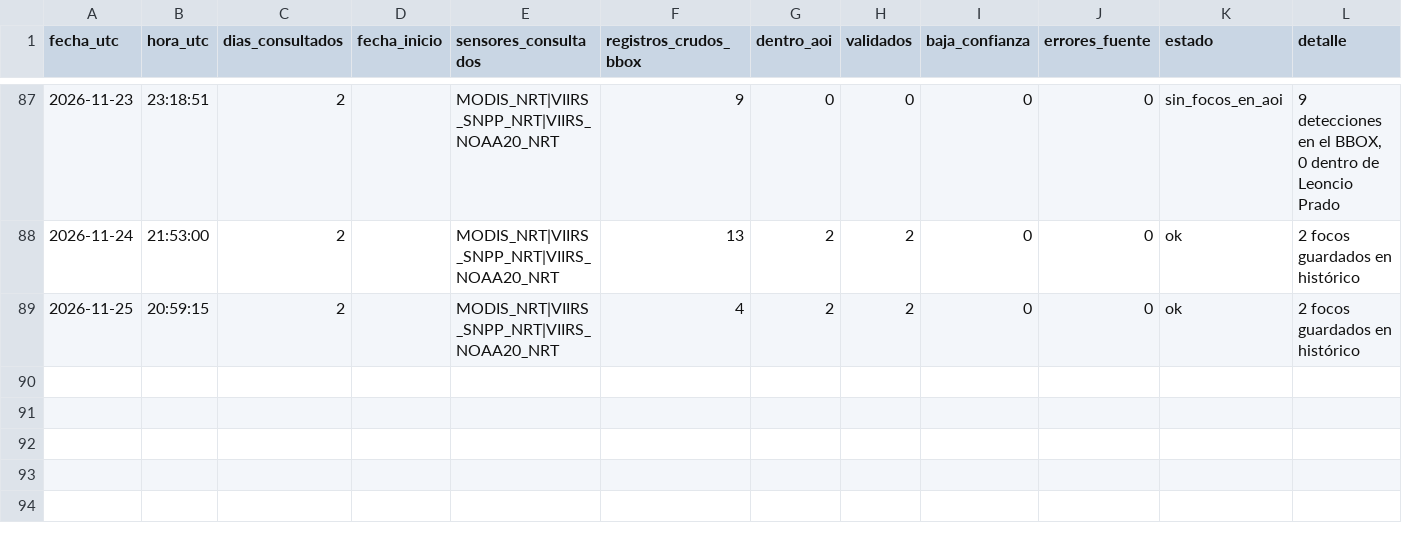
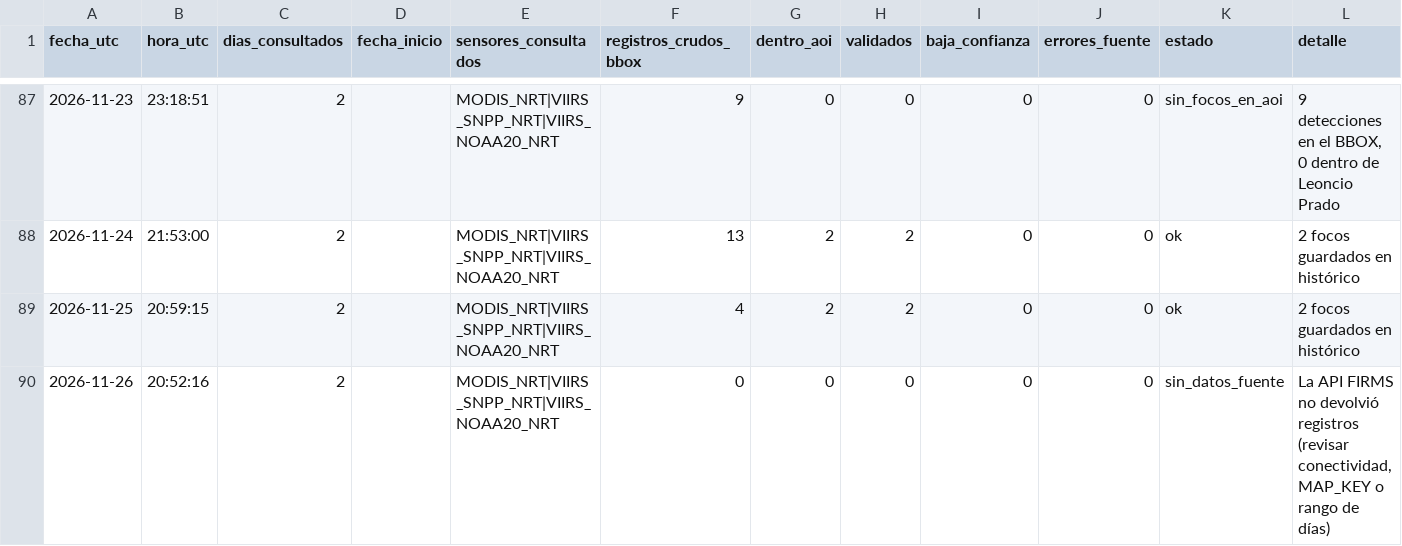
Before and after one commit to Danielmr1/Sistema-Automatizado-de-Monitoreo-FIRMS-NRT---Leoncio-Prado-Hu-nuco, a CSV file: registro_ejecuciones.csv, drawn as a sheet; only a part is shown, gaps mark what is left out.

```diff
--- a/registro_ejecuciones.csv
+++ b/registro_ejecuciones.csv
@@ -89 +89,2 @@
 2026-11-25,20:59:15,2,,MODIS_NRT|VIIRS_SNPP_NRT|VIIRS_NOAA20_NRT,4,2,2,0,0,ok,2 focos guardados en histórico
+2026-11-26,20:52:16,2,,MODIS_NRT|VIIRS_SNPP_NRT|VIIRS_NOAA20_NRT,0,0,0,0,0,sin_datos_fuente,"La API FIRMS no devolvió registros (revisar conectividad, MAP_KEY o rango de días)"
```
